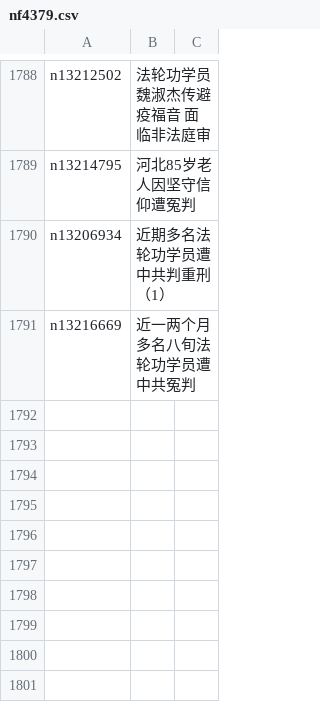
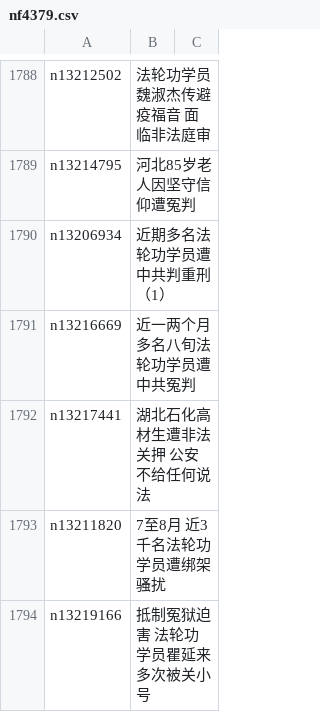
Before and after one commit to easy2view/epoch-special, a CSV file: indexes/nf4379.csv, drawn as a sheet; only a part is shown, gaps mark what is left out; the diff names each change by its address in the sheet, - before the commit and + after, or states it on an @@ line.

```diff
--- a/indexes/nf4379.csv
+++ b/indexes/nf4379.csv
+row 1792: n13217441 | 湖北石化高材生遭非法关押 公安不给任何说法
+row 1793: n13211820 | 7至8月 近3千名法轮功学员遭绑架骚扰
+row 1794: n13219166 | 抵制冤狱迫害 法轮功学员瞿延来多次被关小号
```
Also changed, not shown: indexes/nf1176107.csv, indexes/nf1176115.csv, 27 other files.
